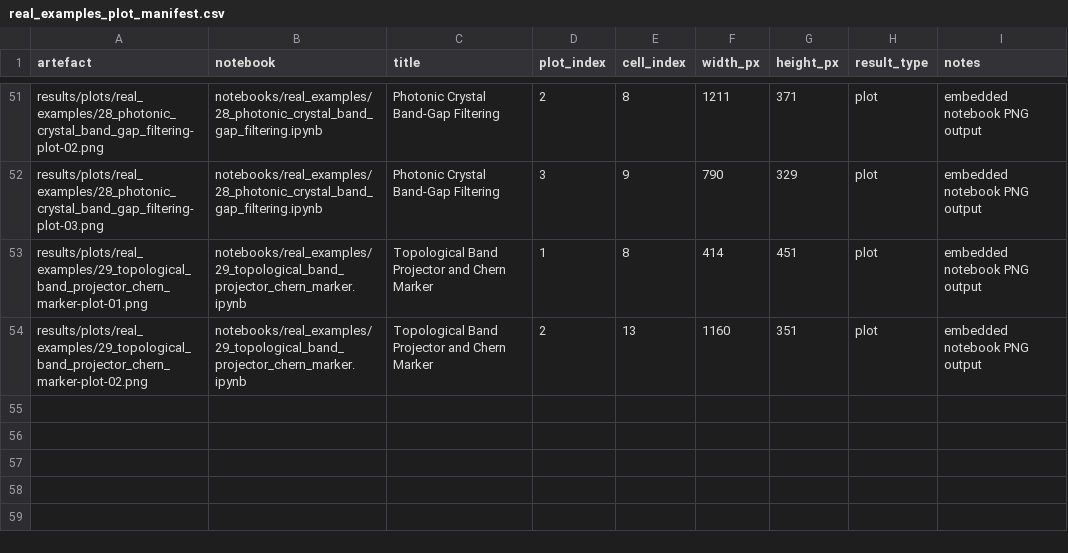
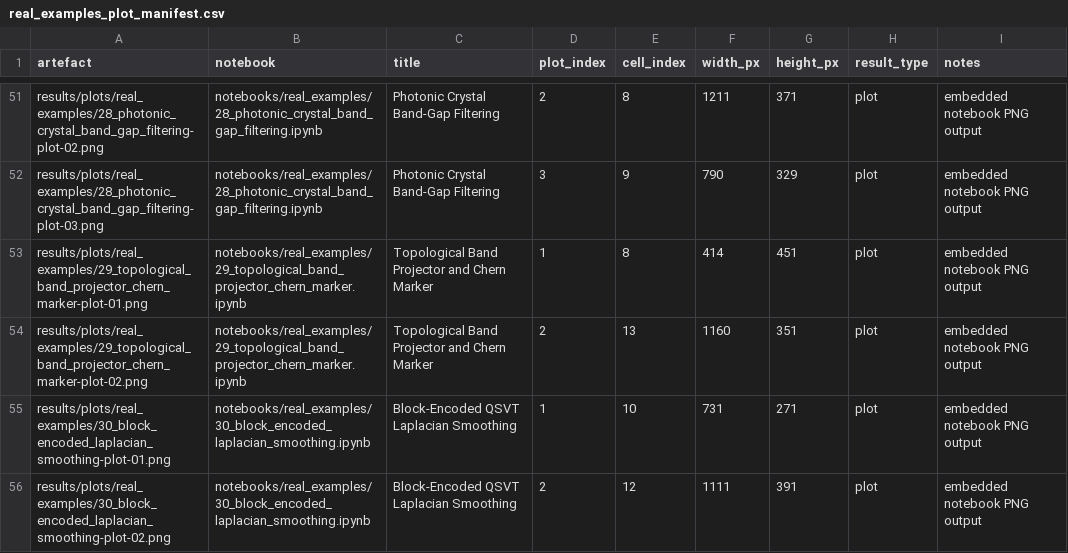
Before and after one commit to SidRichardsQuantum/Quantum_Singular_Value_Transformation, a CSV file: results/tables/real_examples_plot_manifest.csv, drawn as a sheet; only a part is shown, gaps mark what is left out.

```diff
--- a/results/tables/real_examples_plot_manifest.csv
+++ b/results/tables/real_examples_plot_manifest.csv
@@ -54 +54,3 @@ results/plots/real_examples/29_topological_band_projector_chern_marker-plot-01.p
 results/plots/real_examples/29_topological_band_projector_chern_marker-plot-02.png,notebooks/real_examples/29_topological_band_projector_chern_marker.ipynb,Topological Band Projector and Chern Marker,2,13,1160,351,plot,embedded notebook PNG output
+results/plots/real_examples/30_block_encoded_laplacian_smoothing-plot-01.png,notebooks/real_examples/30_block_encoded_laplacian_smoothing.ipynb,Block-Encoded QSVT Laplacian Smoothing,1,10,731,271,plot,embedded notebook PNG output
+results/plots/real_examples/30_block_encoded_laplacian_smoothing-plot-02.png,notebooks/real_examples/30_block_encoded_laplacian_smoothing.ipynb,Block-Encoded QSVT Laplacian Smoothing,2,12,1111,391,plot,embedded notebook PNG output
```
Also changed, not shown: results/tables/benchmark_scaling_summary.csv, results/tables/linear_system_benchmark_summary.csv, 21 other files.
